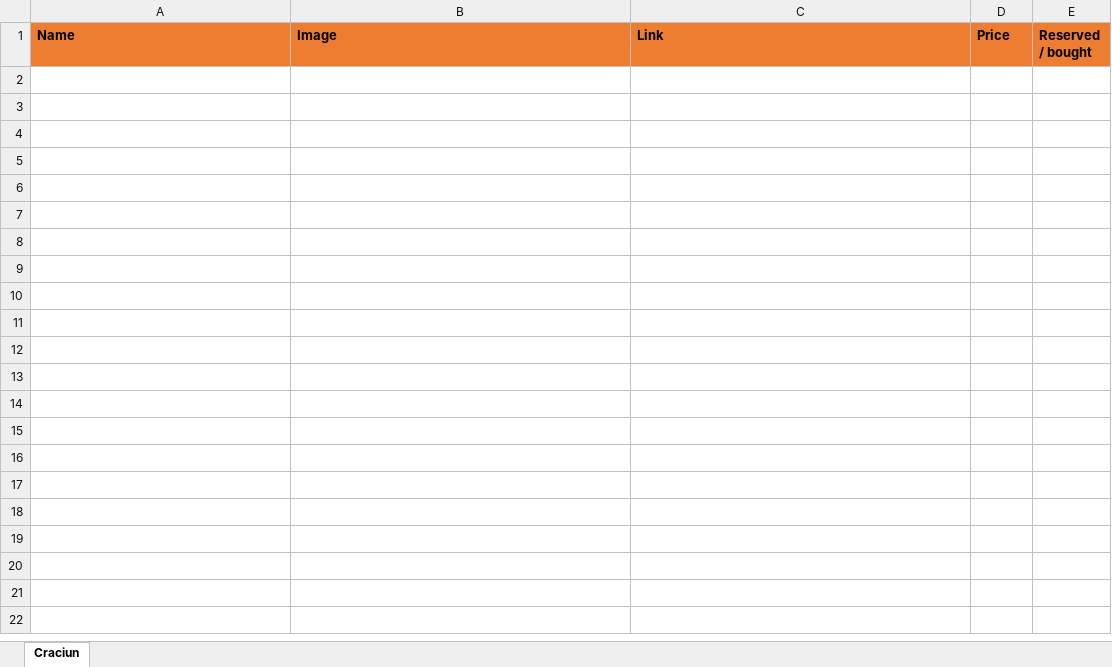
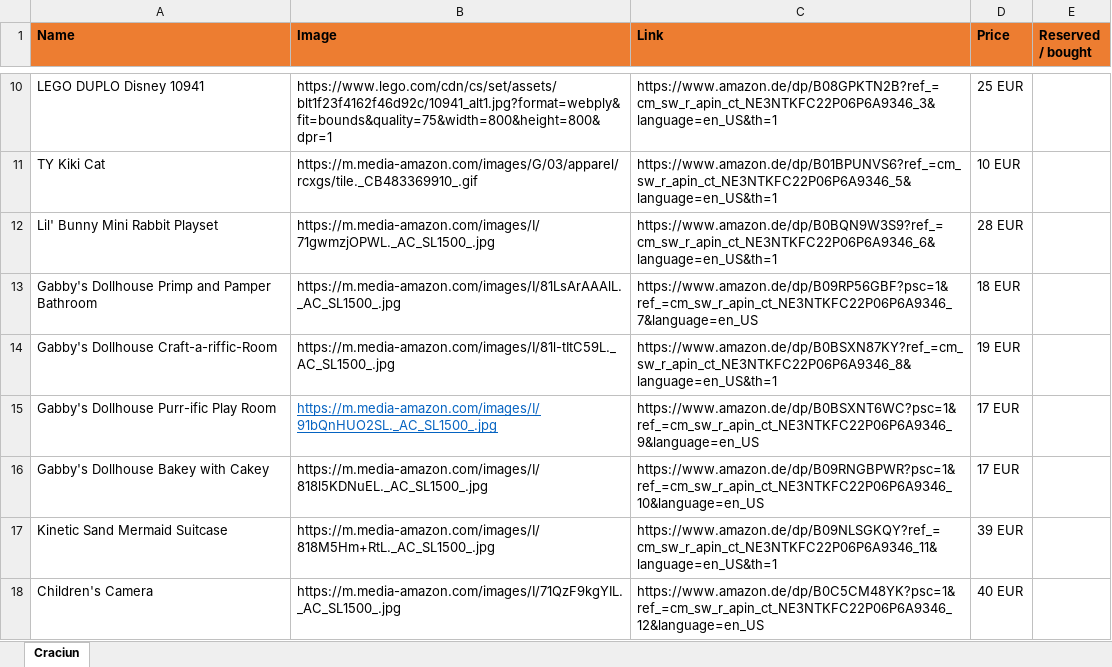
Before and after one commit to vallici/craciunwishlist, an Excel workbook: wishlist_craciun.xlsx, sheet Craciun, drawn as a sheet; only a part is shown, gaps mark what is left out; values as stored, in another font and other column widths than the file's, no borders; the diff covers the shown part only; the diff names each change by its address in the sheet, - before the commit and + after, or states it on an @@ line.

```diff
--- a/wishlist_craciun.xlsx (sheet Craciun)
+++ b/wishlist_craciun.xlsx (sheet Craciun)
+row 10: LEGO DUPLO Disney 10941 | https://www.lego.com/cdn/cs/set/assets/blt1f23f4162f46d92c/10941_alt1.jpg?format=webply&fit=bounds&quality=75&width=800&height=800&dpr=1 | https://www.amazon.de/dp/B08GPKTN2B?ref_=cm_sw_r_apin_ct_NE3NTKFC22P06P6A9346_3&language=en_US&th=1 | 25 EUR
+row 11: TY Kiki Cat | https://m.media-amazon.com/images/G/03/apparel/rcxgs/tile._CB483369910_.gif | https://www.amazon.de/dp/B01BPUNVS6?ref_=cm_sw_r_apin_ct_NE3NTKFC22P06P6A9346_5&language=en_US&th=1 | 10 EUR
+row 12: Lil' Bunny Mini Rabbit Playset | https://m.media-amazon.com/images/I/71gwmzjOPWL._AC_SL1500_.jpg | https://www.amazon.de/dp/B0BQN9W3S9?ref_=cm_sw_r_apin_ct_NE3NTKFC22P06P6A9346_6&language=en_US&th=1 | 28 EUR
+row 13: Gabby's Dollhouse Primp and Pamper Bathroom | https://m.media-amazon.com/images/I/81LsArAAAlL._AC_SL1500_.jpg | https://www.amazon.de/dp/B09RP56GBF?psc=1&ref_=cm_sw_r_apin_ct_NE3NTKFC22P06P6A9346_7&language=en_US | 18 EUR
+row 14: Gabby's Dollhouse Craft-a-riffic-Room | https://m.media-amazon.com/images/I/81l-tItC59L._AC_SL1500_.jpg | https://www.amazon.de/dp/B0BSXN87KY?ref_=cm_sw_r_apin_ct_NE3NTKFC22P06P6A9346_8&language=en_US&th=1 | 19 EUR
+row 15: Gabby's Dollhouse Purr-ific Play Room | https://m.media-amazon.com/images/I/91bQnHUO2SL._AC_SL1500_.jpg | https://www.amazon.de/dp/B0BSXNT6WC?psc=1&ref_=cm_sw_r_apin_ct_NE3NTKFC22P06P6A9346_9&language=en_US | 17 EUR
+row 16: Gabby's Dollhouse Bakey with Cakey | https://m.media-amazon.com/images/I/818l5KDNuEL._AC_SL1500_.jpg | https://www.amazon.de/dp/B09RNGBPWR?psc=1&ref_=cm_sw_r_apin_ct_NE3NTKFC22P06P6A9346_10&language=en_US | 17 EUR
+row 17: Kinetic Sand Mermaid Suitcase | https://m.media-amazon.com/images/I/818M5Hm+RtL._AC_SL1500_.jpg | https://www.amazon.de/dp/B09NLSGKQY?ref_=cm_sw_r_apin_ct_NE3NTKFC22P06P6A9346_11&language=en_US&th=1 | 39 EUR
+row 18: Children's Camera | https://m.media-amazon.com/images/I/71QzF9kgYIL._AC_SL1500_.jpg | https://www.amazon.de/dp/B0C5CM48YK?psc=1&ref_=cm_sw_r_apin_ct_NE3NTKFC22P06P6A9346_12&language=en_US | 40 EUR
```
Also changed, not shown: 8 added rows elsewhere in this sheet, 1 other file.
